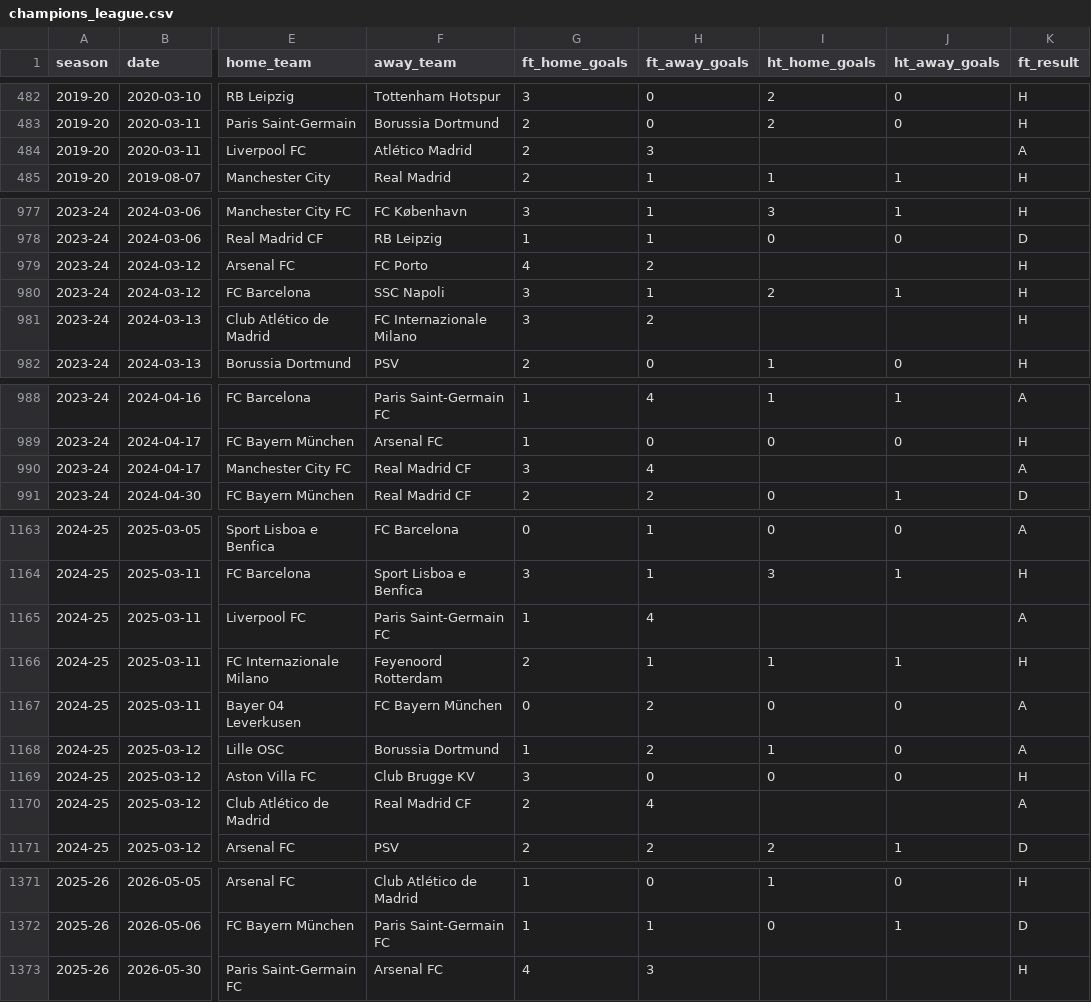
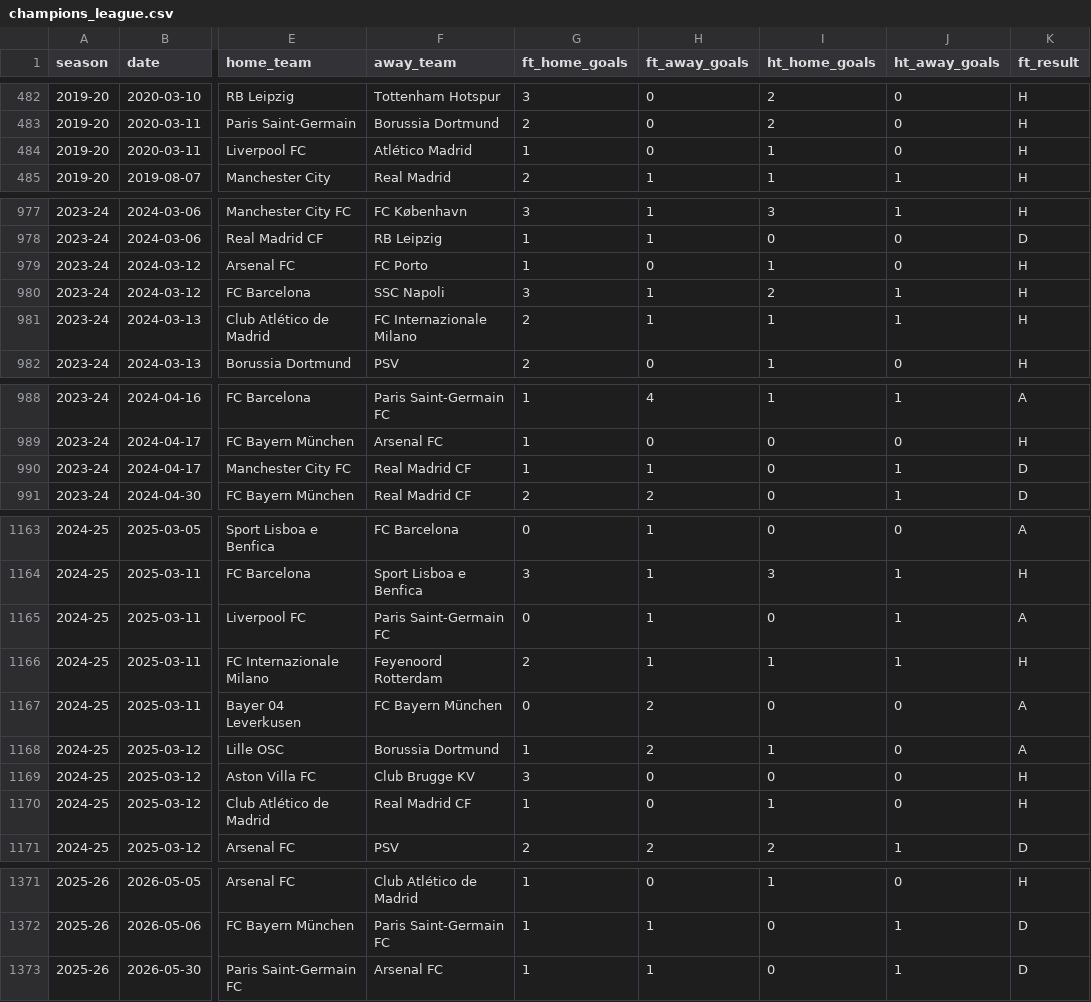
Before and after one commit to 45274159-stack/sports-lottery-football-analysis, a CSV file: data/processed/openfootball_2016_2026/champions_league.csv, drawn as a sheet; only a part is shown, gaps mark what is left out; the diff covers the shown part only; the diff names each change by its address in the sheet, - before the commit and + after, or states it on an @@ line.

Commit message:
fix: separate regulation scores from extra time and shootouts

```diff
--- a/data/processed/openfootball_2016_2026/champions_league.csv
+++ b/data/processed/openfootball_2016_2026/champions_league.csv
-G484 (ft_home_goals): 2
+G484 (ft_home_goals): 1
-H484 (ft_away_goals): 3
+H484 (ft_away_goals): 0
-I484 (ht_home_goals): (empty)
+I484 (ht_home_goals): 1
-J484 (ht_away_goals): (empty)
+J484 (ht_away_goals): 0
-K484 (ft_result): A
+K484 (ft_result): H
-G979 (ft_home_goals): 4
+G979 (ft_home_goals): 1
-H979 (ft_away_goals): 2
+H979 (ft_away_goals): 0
-I979 (ht_home_goals): (empty)
+I979 (ht_home_goals): 1
-J979 (ht_away_goals): (empty)
+J979 (ht_away_goals): 0
-G981 (ft_home_goals): 3
+G981 (ft_home_goals): 2
-H981 (ft_away_goals): 2
+H981 (ft_away_goals): 1
-I981 (ht_home_goals): (empty)
+I981 (ht_home_goals): 1
-J981 (ht_away_goals): (empty)
+J981 (ht_away_goals): 1
-G990 (ft_home_goals): 3
+G990 (ft_home_goals): 1
-H990 (ft_away_goals): 4
+H990 (ft_away_goals): 1
-I990 (ht_home_goals): (empty)
+I990 (ht_home_goals): 0
-J990 (ht_away_goals): (empty)
+J990 (ht_away_goals): 1
-K990 (ft_result): A
+K990 (ft_result): D
-G1165 (ft_home_goals): 1
+G1165 (ft_home_goals): 0
-H1165 (ft_away_goals): 4
+H1165 (ft_away_goals): 1
-I1165 (ht_home_goals): (empty)
+I1165 (ht_home_goals): 0
-J1165 (ht_away_goals): (empty)
+J1165 (ht_away_goals): 1
-G1170 (ft_home_goals): 2
+G1170 (ft_home_goals): 1
-H1170 (ft_away_goals): 4
+H1170 (ft_away_goals): 0
-I1170 (ht_home_goals): (empty)
+I1170 (ht_home_goals): 1
-J1170 (ht_away_goals): (empty)
+J1170 (ht_away_goals): 0
-K1170 (ft_result): A
+K1170 (ft_result): H
-G1373 (ft_home_goals): 4
+G1373 (ft_home_goals): 1
-H1373 (ft_away_goals): 3
+H1373 (ft_away_goals): 1
-I1373 (ht_home_goals): (empty)
+I1373 (ht_home_goals): 0
-J1373 (ht_away_goals): (empty)
+J1373 (ht_away_goals): 1
-K1373 (ft_result): H
+K1373 (ft_result): D
```
Also changed, not shown: 23 edited cells elsewhere in this file.
